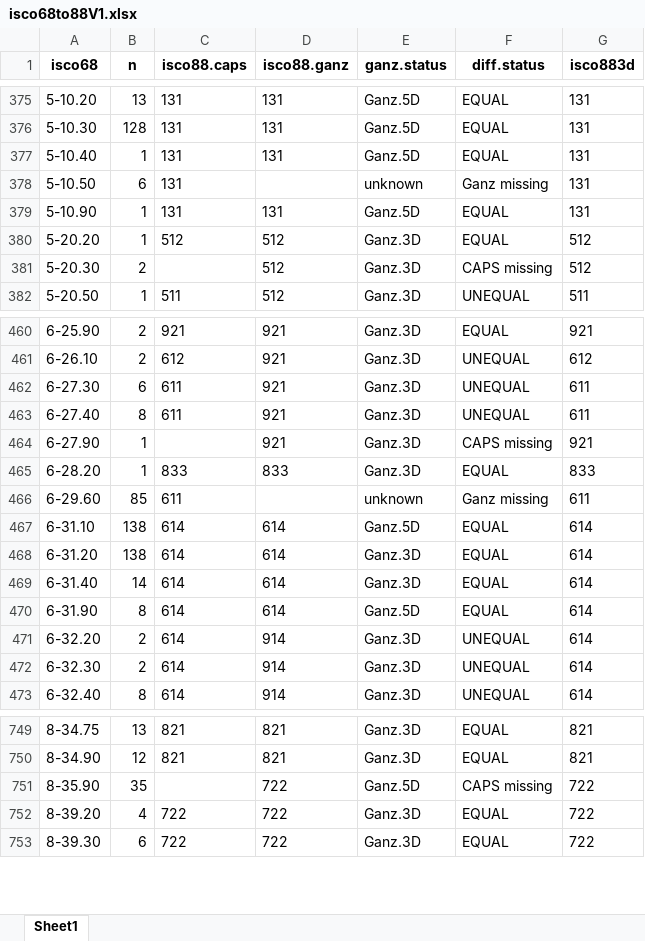
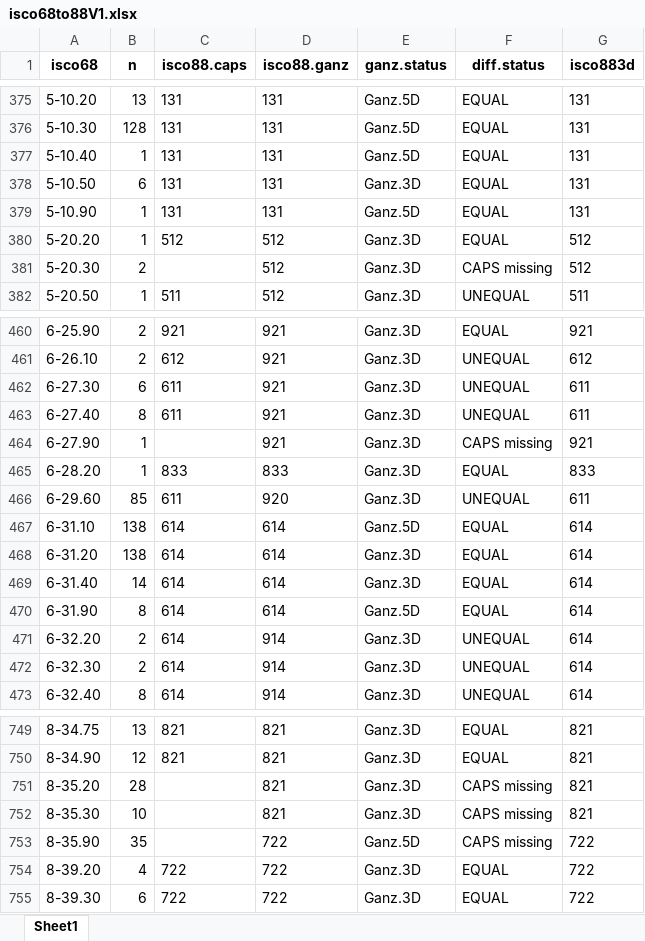
Before and after one commit to jlavoue/IARC, an Excel workbook: MONO131/CANJEM_IPUMS analysis/intermediate data/isco68to88V1.xlsx, sheet Sheet1, drawn as a sheet; only a part is shown, gaps mark what is left out; values as stored, in another font and other column widths than the file's, no borders; the diff names each change by its address in the sheet, - before the commit and + after, or states it on an @@ line.

Commit message:
correction to ISCO68 to 88 crosswalk

```diff
--- a/MONO131/CANJEM_IPUMS analysis/intermediate data/isco68to88V1.xlsx (sheet Sheet1)
+++ b/MONO131/CANJEM_IPUMS analysis/intermediate data/isco68to88V1.xlsx (sheet Sheet1)
-D378 (isco88.ganz): (empty)
+D378 (isco88.ganz): 131
-E378 (ganz.status): unknown
+E378 (ganz.status): Ganz.3D
-F378 (diff.status): Ganz missing
+F378 (diff.status): EQUAL
-D466 (isco88.ganz): (empty)
+D466 (isco88.ganz): 920
-E466 (ganz.status): unknown
+E466 (ganz.status): Ganz.3D
-F466 (diff.status): Ganz missing
+F466 (diff.status): UNEQUAL
+row 751: 8-35.20 | 28 |  | 821 | Ganz.3D | CAPS missing | 821
+row 752: 8-35.30 | 10 |  | 821 | Ganz.3D | CAPS missing | 821
```
Also changed, not shown: 1 other file.
